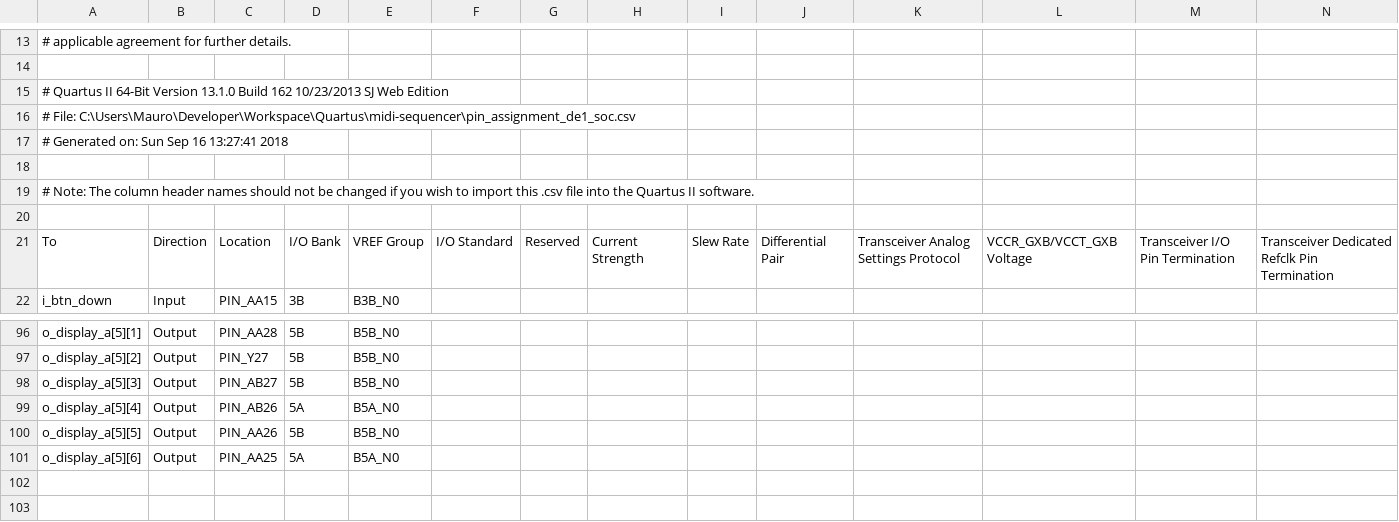
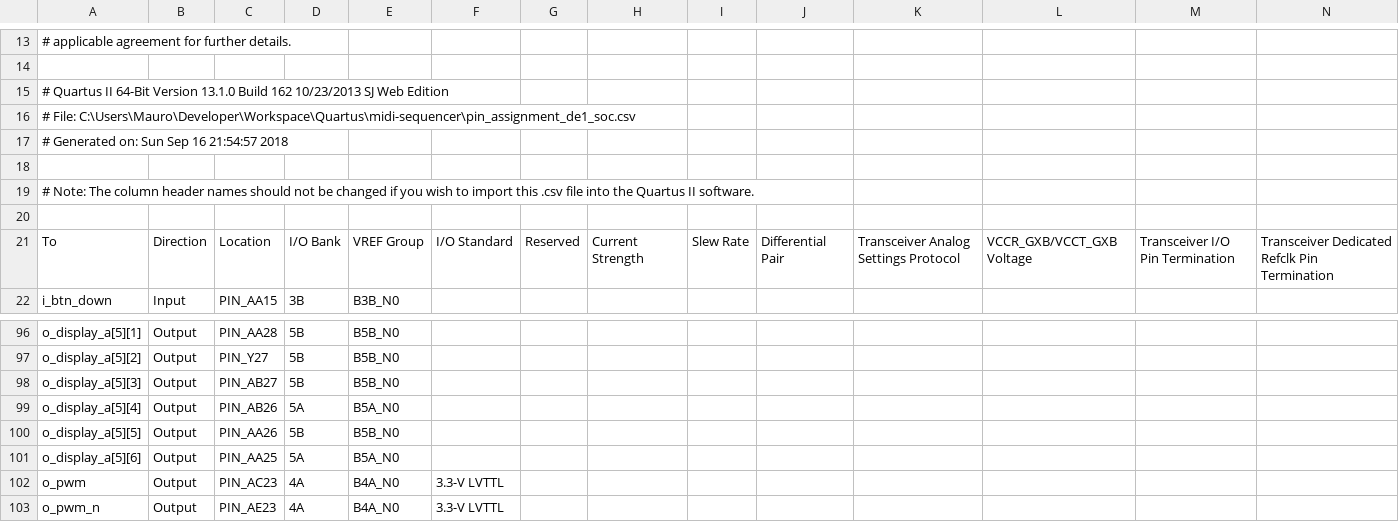
Before and after one commit to stark-dev/fpga-midi-sequencer, a CSV file: pin_assignment_de1_soc.csv, drawn as a sheet; only a part is shown, gaps mark what is left out; rows hold the shown columns only; the diff names each change by its address in the sheet, - before the commit and + after, or states it on an @@ line.

Commit message:
Add Nios and PWM controller to TLE (update TBs and pin assignment)

```diff
--- a/pin_assignment_de1_soc.csv
+++ b/pin_assignment_de1_soc.csv
-A17: # Generated on: Sun Sep 16 13:27:41 2018
+A17: # Generated on: Sun Sep 16 21:54:57 2018
+row 102: o_pwm | Output | PIN_AC23 | 4A | B4A_N0 | 3.3-V LVTTL
+row 103: o_pwm_n | Output | PIN_AE23 | 4A | B4A_N0 | 3.3-V LVTTL
```
Also changed, not shown: 3 other files.
